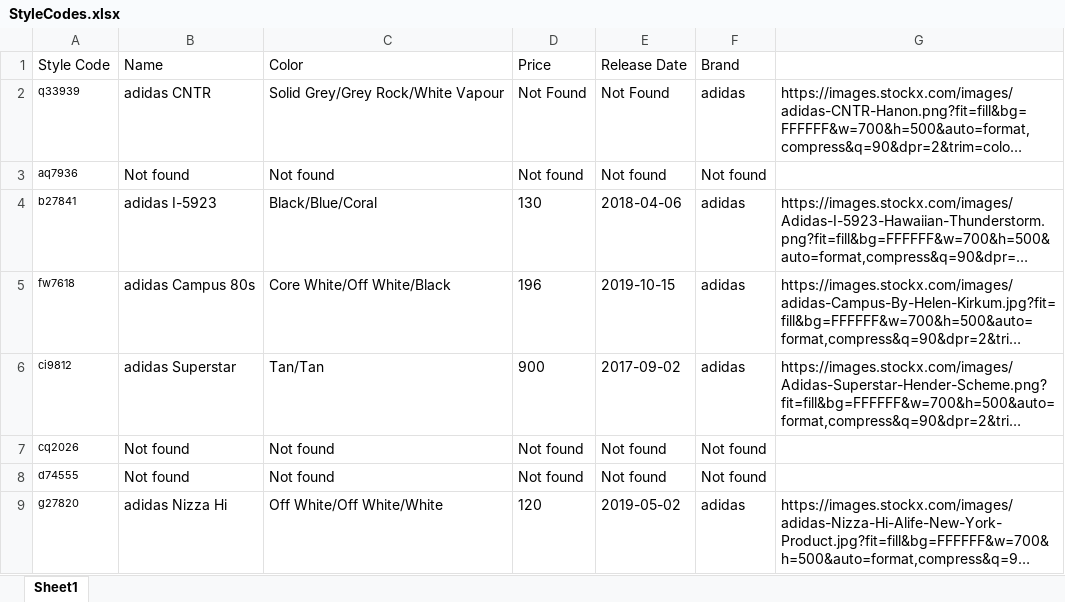
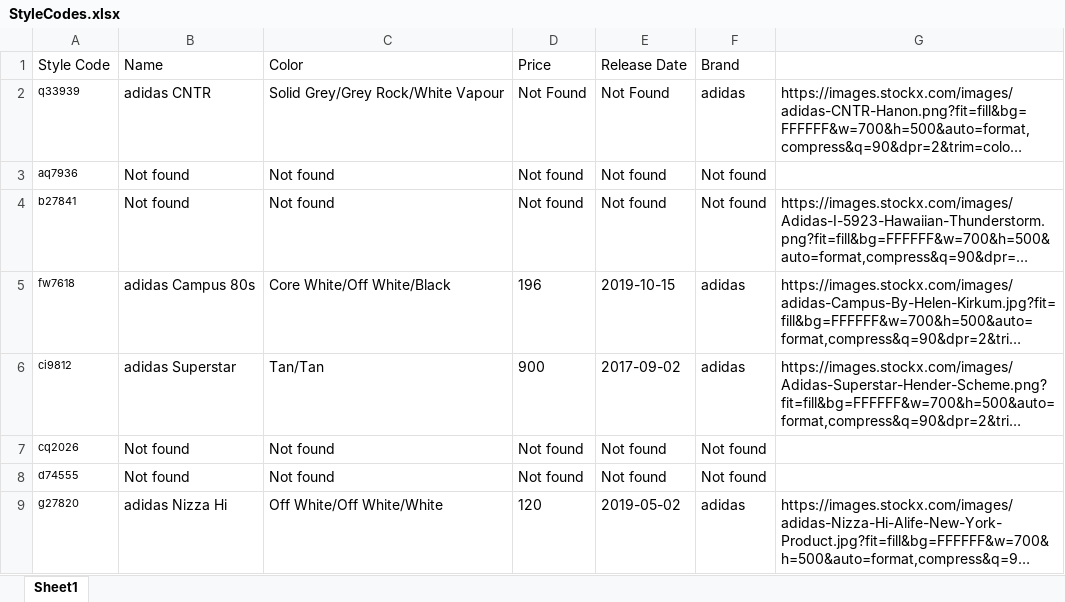
Before and after one commit to hassancodes/SneakScrape, an Excel workbook: StyleCodes.xlsx, sheet Sheet1, drawn as a sheet; only a part is shown; long unchanged cells end in …; values as stored, in another font and other column widths than the file's, no borders; the diff names each change by its address in the sheet, - before the commit and + after, or states it on an @@ line.

```diff
--- a/StyleCodes.xlsx (sheet Sheet1)
+++ b/StyleCodes.xlsx (sheet Sheet1)
-B4 (Name): adidas I-5923
+B4 (Name): Not found
-C4 (Color): Black/Blue/Coral
+C4 (Color): Not found
-D4 (Price): 130
+D4 (Price): Not found
-E4 (Release Date): 2018-04-06
+E4 (Release Date): Not found
-F4 (Brand): adidas
+F4 (Brand): Not found
```
Also changed, not shown: 2 other files.
